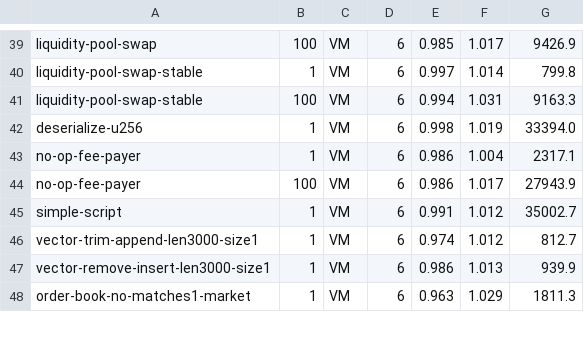
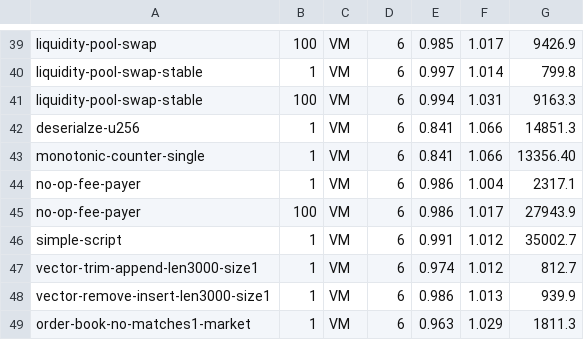
Before and after one commit to aptos-labs/aptos-core, a TSV file: testsuite/single_node_performance_values.tsv, drawn as a sheet; only a part is shown, gaps mark what is left out.

```diff
--- a/testsuite/single_node_performance_values.tsv
+++ b/testsuite/single_node_performance_values.tsv
@@ -41,3 +41,4 @@ liquidity-pool-swap-stable	1	VM	6	0.997	1.014	799.8
 liquidity-pool-swap-stable	100	VM	6	0.994	1.031	9163.3
-deserialize-u256	1	VM	6	0.998	1.019	33394.0
+deserialze-u256	1	VM	6	0.841	1.066	14851.3
+monotonic-counter-single	1	VM	6	0.841	1.066	13356.40
 no-op-fee-payer	1	VM	6	0.986	1.004	2317.1
```
Also changed, not shown: 6 other files.
